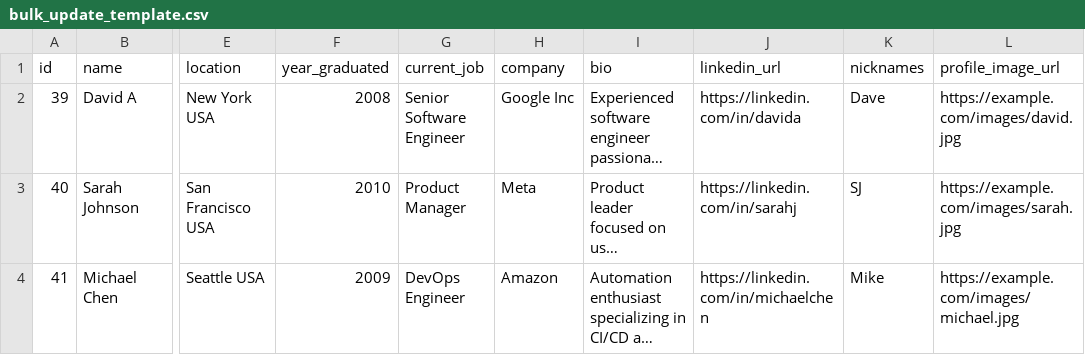
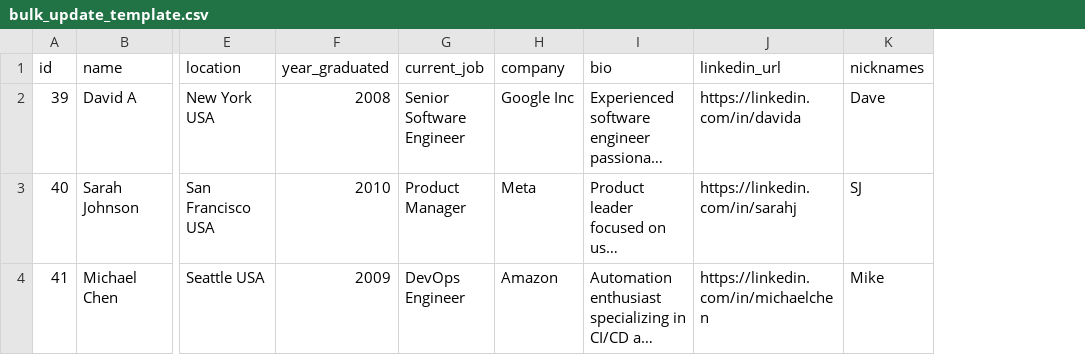
Before and after one commit to JKKN-Institutions/Kenavo, a CSV file: public/templates/bulk_update_template.csv, drawn as a sheet; only a part is shown, gaps mark what is left out; long unchanged cells end in …; the diff names each change by its address in the sheet, - before the commit and + after, or states it on an @@ line.

```diff
--- a/public/templates/bulk_update_template.csv
+++ b/public/templates/bulk_update_template.csv
-column L (profile_image_url), rows 2-4: https://example.com/images/david.jpg | https://example.com/images/sarah.jpg | https://example.com/images/michael.jpg
```
Also changed, not shown: sample_bulk_update.csv, 3 other files.
